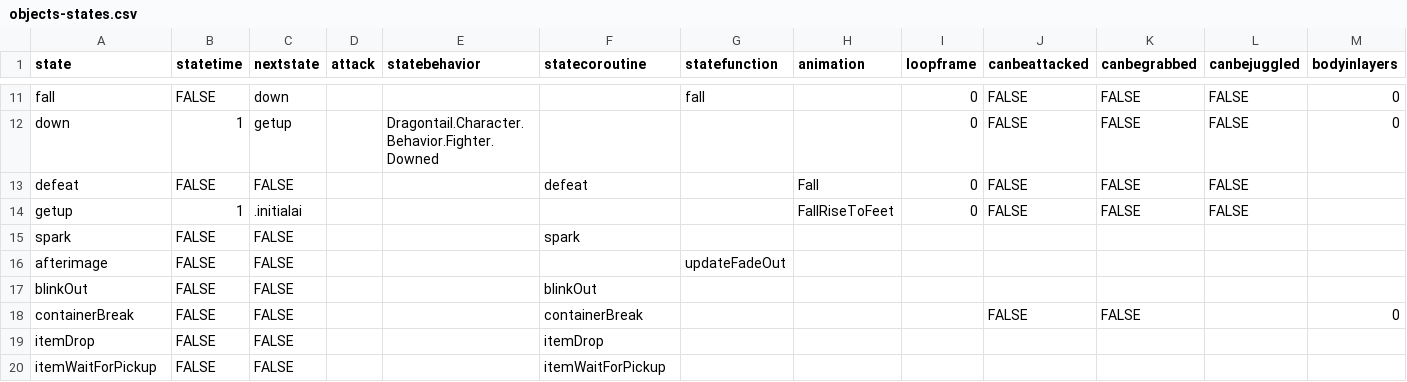
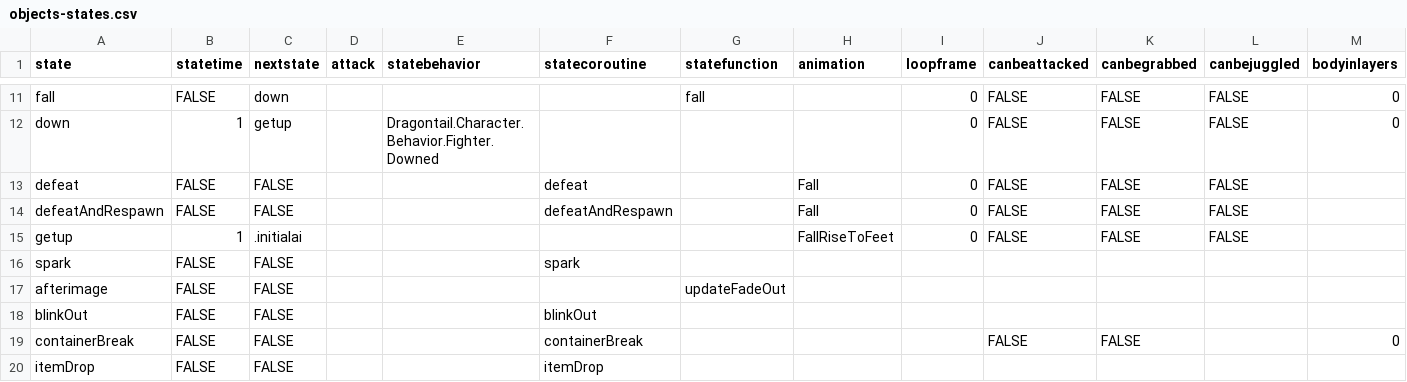
Before and after one commit to IoriBranford/dragontail, a CSV file: game/data/database/objects-states.csv, drawn as a sheet; only a part is shown, gaps mark what is left out; the shorter side is filled out with more unchanged rows; rows hold the shown columns only; the diff names each change by its address in the sheet, - before the commit and + after, or states it on an @@ line.

```diff
--- a/game/data/database/objects-states.csv
+++ b/game/data/database/objects-states.csv
+row 14: defeatAndRespawn | FALSE | FALSE |  |  | defeatAndRespawn |  | Fall | 0 | FALSE | FALSE | FALSE
```
Also changed, not shown: game/data/database/objects-properties.csv, 1 other file.
